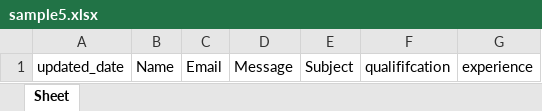
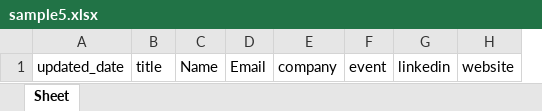
Before and after one commit to NITHESHWAR11/tbi_py, an Excel workbook: sample5.xlsx, sheet Sheet, drawn as a sheet; values as stored, in another font and other column widths than the file's, no borders; removed rows and columns are numbered as before the commit, all else as after; the diff names each change by its address in the sheet, - before the commit and + after, or states it on an @@ line.

```diff
--- a/sample5.xlsx (sheet Sheet)
+++ b/sample5.xlsx (sheet Sheet)
+column B, row 1: title
-column D, row 1: Message
-column E, row 1: Subject
-column F, row 1: qualififcation
-column G, row 1: experience
+column E, row 1: company
+column F, row 1: event
+column G, row 1: linkedin
+column H, row 1: website
```
Also changed, not shown: 57 other files.
